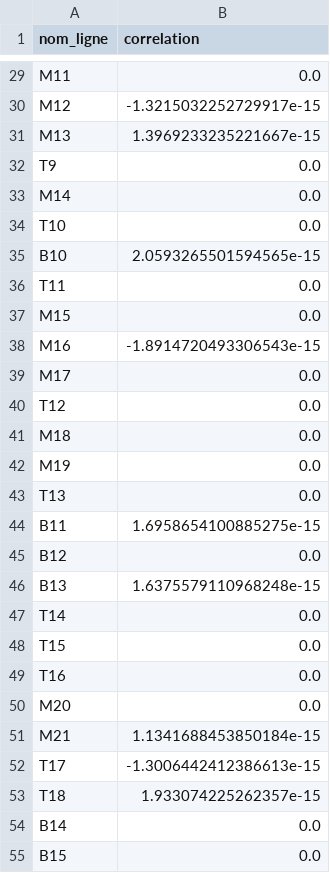
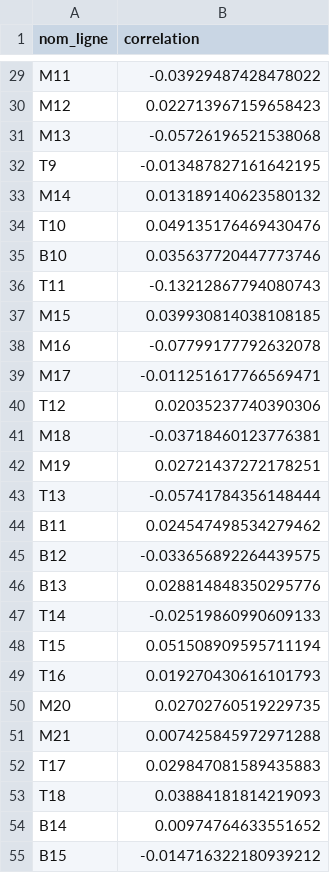
Before and after one commit to rpierr01/migration_sqlite_mongodb, a CSV file: requetes_sql/resultat_requetes_sql/requete_i.csv, drawn as a sheet; only a part is shown, gaps mark what is left out; the diff covers the shown part only; the diff names each change by its address in the sheet, - before the commit and + after, or states it on an @@ line.

```diff
--- a/requetes_sql/resultat_requetes_sql/requete_i.csv
+++ b/requetes_sql/resultat_requetes_sql/requete_i.csv
-B29 (correlation): 0.0
+B29 (correlation): -0.03929487428478022
-B30 (correlation): -1.3215032252729917e-15
+B30 (correlation): 0.022713967159658423
-B31 (correlation): 1.3969233235221667e-15
+B31 (correlation): -0.05726196521538068
-B32 (correlation): 0.0
+B32 (correlation): -0.013487827161642195
-B33 (correlation): 0.0
+B33 (correlation): 0.013189140623580132
-B34 (correlation): 0.0
+B34 (correlation): 0.049135176469430476
-B35 (correlation): 2.0593265501594565e-15
+B35 (correlation): 0.035637720447773746
-B36 (correlation): 0.0
+B36 (correlation): -0.13212867794080743
-B37 (correlation): 0.0
+B37 (correlation): 0.039930814038108185
-B38 (correlation): -1.8914720493306543e-15
+B38 (correlation): -0.07799177792632078
-B39 (correlation): 0.0
+B39 (correlation): -0.011251617766569471
-B40 (correlation): 0.0
+B40 (correlation): 0.02035237740390306
-B41 (correlation): 0.0
+B41 (correlation): -0.03718460123776381
-B42 (correlation): 0.0
+B42 (correlation): 0.02721437272178251
-B43 (correlation): 0.0
+B43 (correlation): -0.05741784356148444
-B44 (correlation): 1.6958654100885275e-15
+B44 (correlation): 0.024547498534279462
-B45 (correlation): 0.0
+B45 (correlation): -0.033656892264439575
-B46 (correlation): 1.6375579110968248e-15
+B46 (correlation): 0.028814848350295776
-B47 (correlation): 0.0
+B47 (correlation): -0.02519860990609133
-B48 (correlation): 0.0
+B48 (correlation): 0.051508909595711194
-B49 (correlation): 0.0
+B49 (correlation): 0.019270430616101793
-B50 (correlation): 0.0
+B50 (correlation): 0.02702760519229735
-B51 (correlation): 1.1341688453850184e-15
+B51 (correlation): 0.007425845972971288
-B52 (correlation): -1.3006442412386613e-15
+B52 (correlation): 0.029847081589435883
-B53 (correlation): 1.933074225262357e-15
+B53 (correlation): 0.03884181814219093
-B54 (correlation): 0.0
+B54 (correlation): 0.00974764633551652
-B55 (correlation): 0.0
+B55 (correlation): -0.014716322180939212
```
Also changed, not shown: 73 edited cells elsewhere in this file, requetes_sql/resultat_requetes_sql/requete_c.csv, 5 other files.
